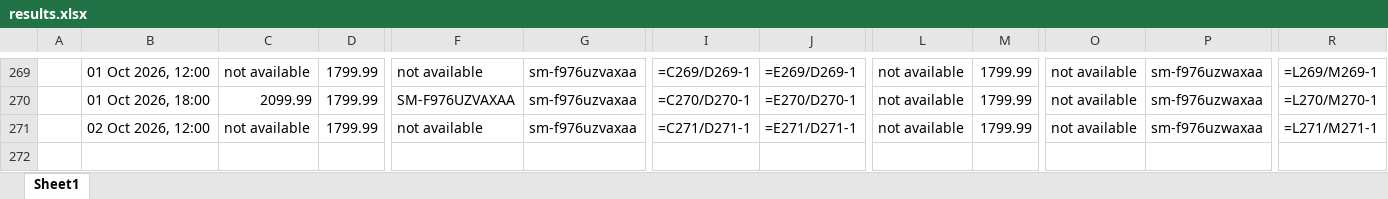
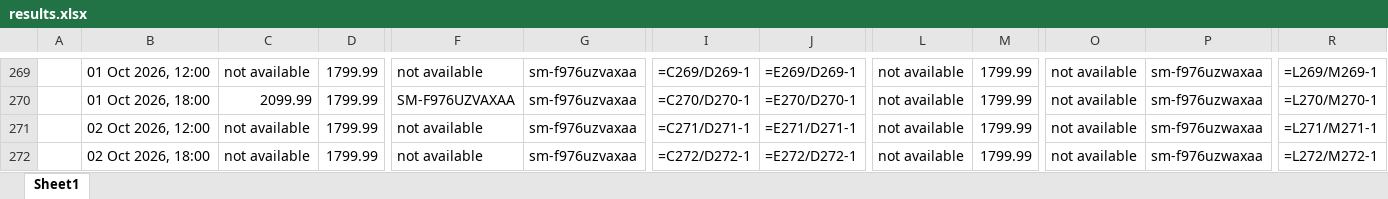
Before and after one commit to rathi-eucloid/launch, an Excel workbook: outputs/results.xlsx, sheet Sheet1, drawn as a sheet; only a part is shown, gaps mark what is left out; values as stored, in another font and other column widths than the file's, no borders; formulas without a stored value are shown as written; rows hold the shown columns only; the diff names each change by its address in the sheet, - before the commit and + after, or states it on an @@ line.

```diff
--- a/outputs/results.xlsx (sheet Sheet1)
+++ b/outputs/results.xlsx (sheet Sheet1)
+row 272:  | 02 Oct 2026, 18:00 | not available | 1799.99 | not available | sm-f976uzvaxaa | =C272/D272-1 | =E272/D272-1 | not available | 1799.99 | not available | sm-f976uzwaxaa | =L272/M272-1
```
Also changed, not shown: 38 other files.
